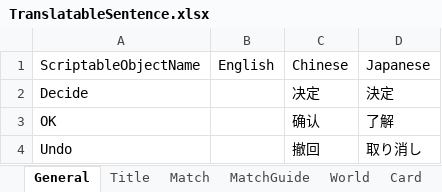
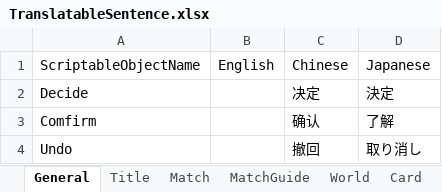
Before and after one commit to bluelaserpointer/AlchemistGame, an Excel workbook: ChemicalSummon/Assets/StreamingAssets/TranslatableSentence.xlsx, sheet General, drawn as a sheet; values as stored, in another font and other column widths than the file's, no borders; the diff names each change by its address in the sheet, - before the commit and + after, or states it on an @@ line.

```diff
--- a/ChemicalSummon/Assets/StreamingAssets/TranslatableSentence.xlsx (sheet General)
+++ b/ChemicalSummon/Assets/StreamingAssets/TranslatableSentence.xlsx (sheet General)
-A3: OK
+A3: Comfirm
```
Also changed, not shown: sheet World, 40 other files.
